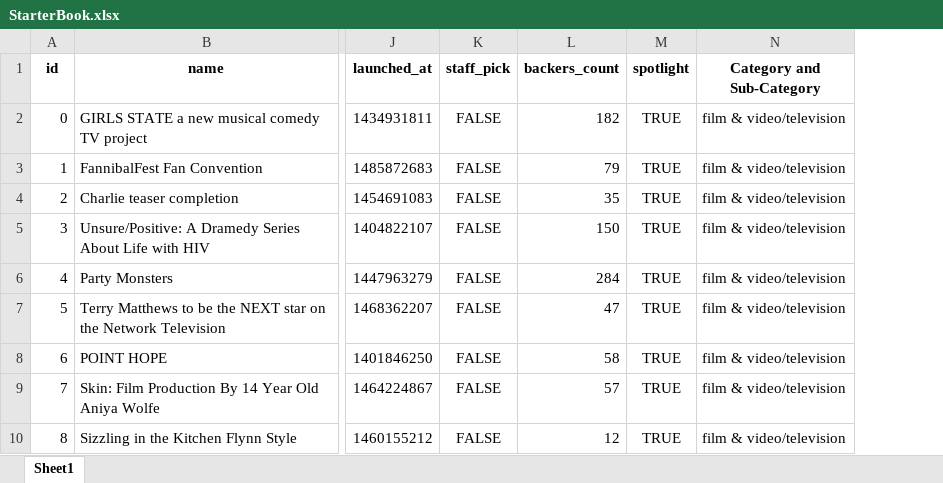
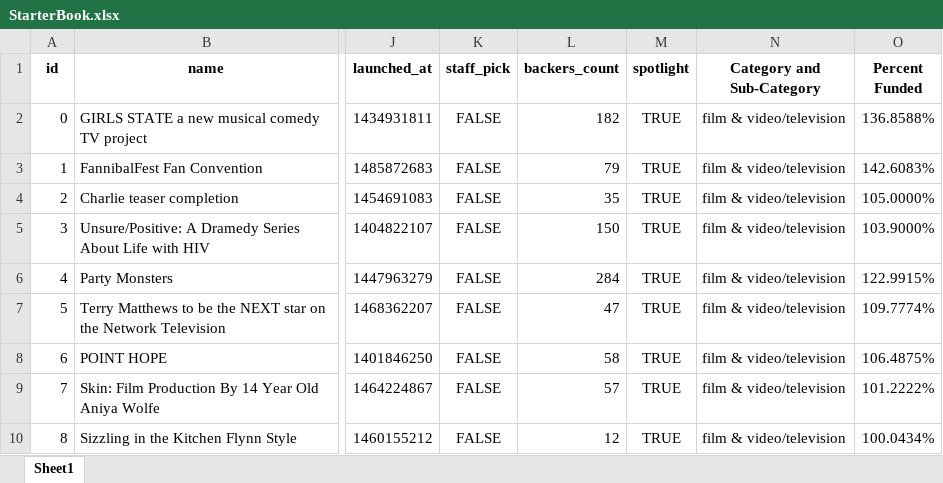
Before and after one commit to loaf96/ClassSubmissions, an Excel workbook: Homeworks/Excel/Homework/Instructions/StarterBook.xlsx, sheet Sheet1, drawn as a sheet; only a part is shown, gaps mark what is left out; values as stored, in another font and other column widths than the file's, no borders; conditional formats not drawn; the diff names each change by its address in the sheet, - before the commit and + after, or states it on an @@ line.

Commit message:
Zachary Feldman's Homework #1

```diff
--- a/Homeworks/Excel/Homework/Instructions/StarterBook.xlsx (sheet Sheet1)
+++ b/Homeworks/Excel/Homework/Instructions/StarterBook.xlsx (sheet Sheet1)
+column O (Percent Funded), rows 2-10: 136.8588% | 142.6083% | 105.0000% | 103.9000% | 122.9915% | 109.7774% | 106.4875% | 101.2222% | 100.0434%
```
